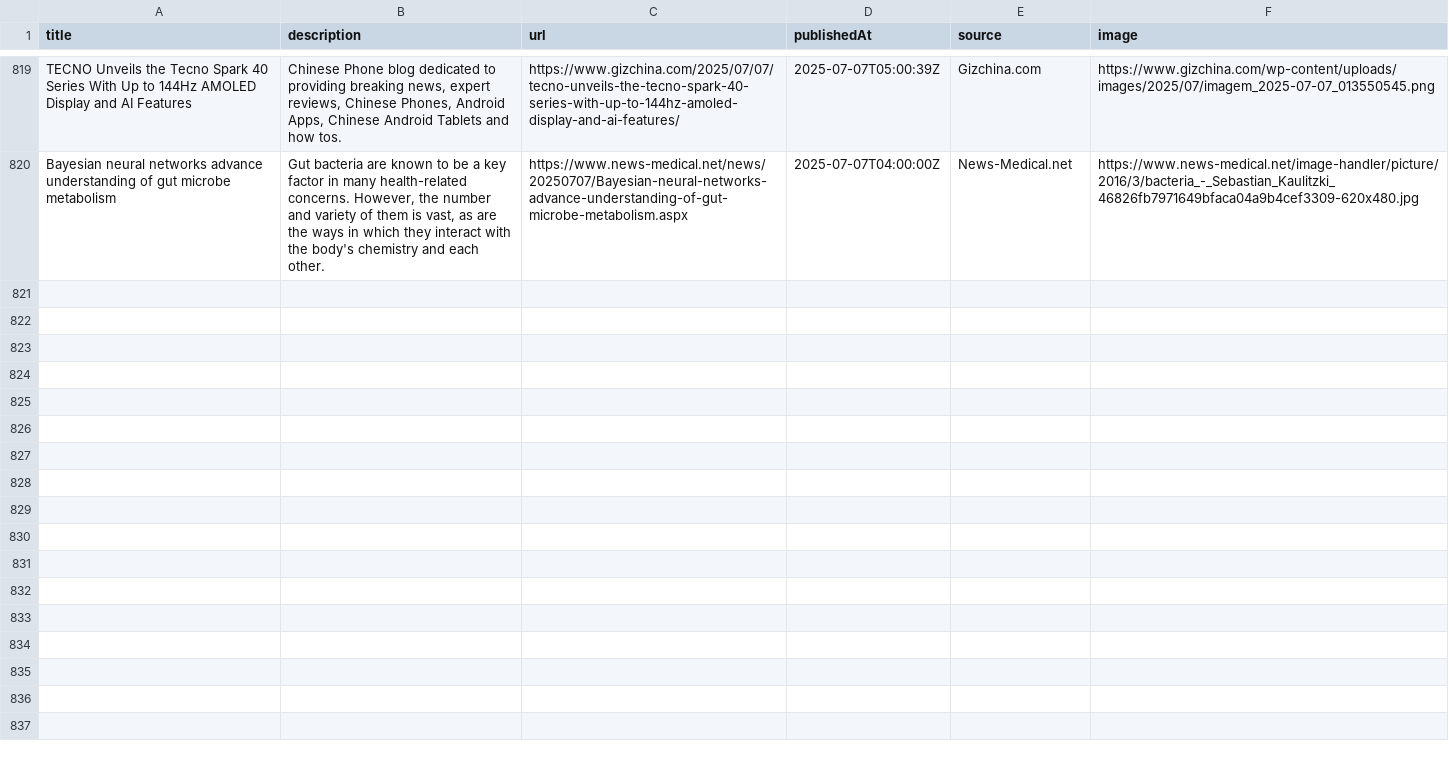
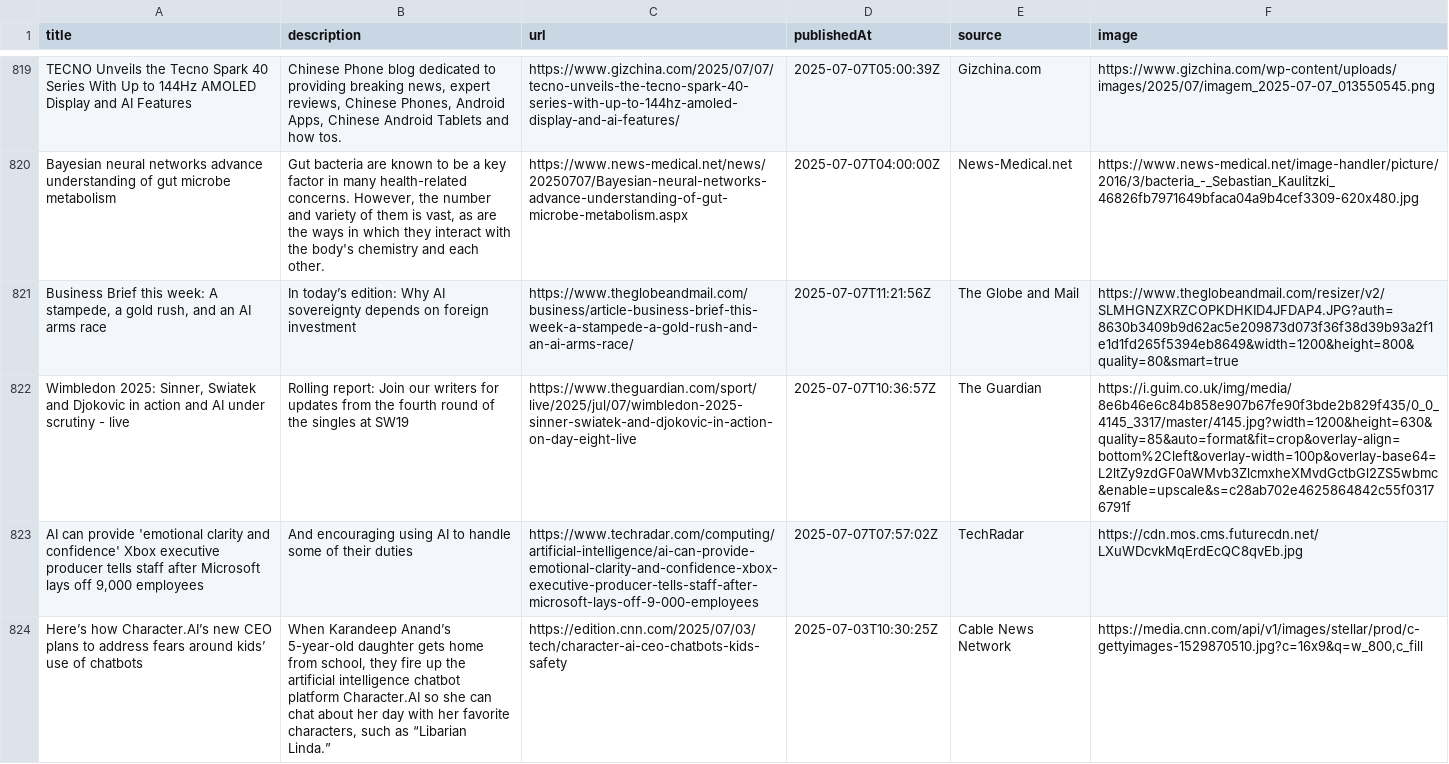
Before and after one commit to sathishkumar2002/ai_news_tracker, a CSV file: data/news_data.csv, drawn as a sheet; only a part is shown, gaps mark what is left out; the diff names each change by its address in the sheet, - before the commit and + after, or states it on an @@ line.

```diff
--- a/data/news_data.csv
+++ b/data/news_data.csv
+row 821: Business Brief this week: A stampede, a gold rush, and an AI arms race | In today’s edition: Why AI sovereignty depends on foreign investment | https://www.theglobeandmail.com/business/article-business-brief-this-week-a-stampede-a-gold-rush-and-an-ai-arms-race/ | 2025-07-07T11:21:56Z | The Globe and Mail | https://www.theglobeandmail.com/resizer/v2/SLMHGNZXRZCOPKDHKID4JFDAP4.JPG?auth=8630b3409b9d62ac5e209873d073f36f38d39b93a2f1e1d1fd265f5394eb8649&width=1200&height=800&quality=80&smart=true
+row 822: Wimbledon 2025: Sinner, Swiatek and Djokovic in action and AI under scrutiny - live | Rolling report: Join our writers for updates from the fourth round of the singles at SW19 | https://www.theguardian.com/sport/live/2025/jul/07/wimbledon-2025-sinner-swiatek-and-djokovic-in-action-on-day-eight-live | 2025-07-07T10:36:57Z | The Guardian | https://i.guim.co.uk/img/media/8e6b46e6c84b858e907b67fe90f3bde2b829f435/0_0_4145_3317/master/4145.jpg?width=1200&height=630&quality=85&auto=format&fit=crop&overlay-align=bottom%2Cleft&overlay-width=100p&overlay-base64=L2ltZy9zdGF0aWMvb3ZlcmxheXMvdGctbGl2ZS5wbmc&enable=upscale&s=c28ab702e4625864842c55f03176791f
+row 823: AI can provide 'emotional clarity and confidence' Xbox executive producer tells staff after Microsoft lays off 9,000 employees | And encouraging using AI to handle some of their duties | https://www.techradar.com/computing/artificial-intelligence/ai-can-provide-emotional-clarity-and-confidence-xbox-executive-producer-tells-staff-after-microsoft-lays-off-9-000-employees | 2025-07-07T07:57:02Z | TechRadar | https://cdn.mos.cms.futurecdn.net/LXuWDcvkMqErdEcQC8qvEb.jpg
+row 824: Here’s how Character.AI’s new CEO plans to address fears around kids’ use of chatbots | When Karandeep Anand’s 5-year-old daughter gets home from school, they fire up the artificial intelligence chatbot platform Character.AI so she can chat about her day with her favorite characters, such as “Libarian Linda.” | https://edition.cnn.com/2025/07/03/tech/character-ai-ceo-chatbots-kids-safety | 2025-07-03T10:30:25Z | Cable News Network | https://media.cnn.com/api/v1/images/stellar/prod/c-gettyimages-1529870510.jpg?c=16x9&q=w_800,c_fill
```
